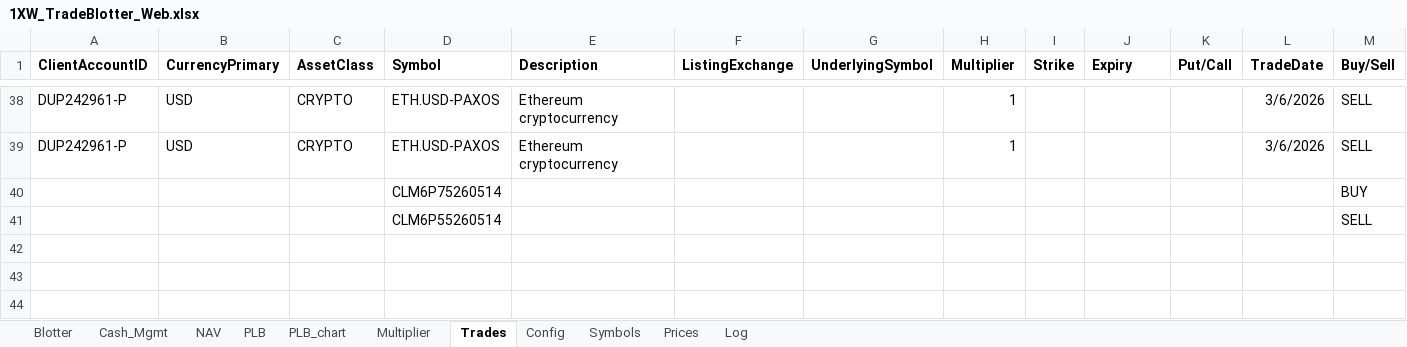
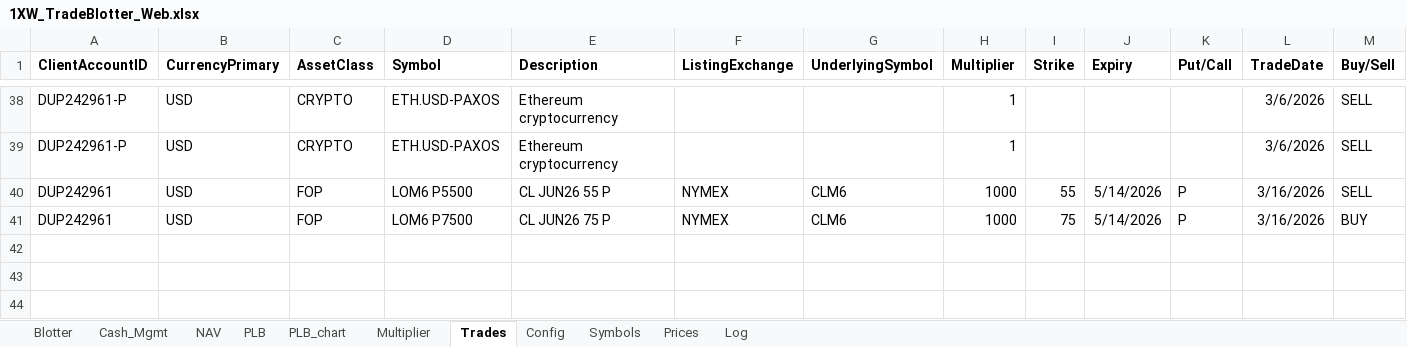
Before and after one commit to spatrese/1xw-website, an Excel workbook: 1XW_TradeBlotter_Web.xlsx, sheet Trades, drawn as a sheet; only a part is shown, gaps mark what is left out; values as stored, in another font and other column widths than the file's, no borders; removed rows and columns are numbered as before the commit, all else as after; rows hold the shown columns only; the diff names each change by its address in the sheet, - before the commit and + after, or states it on an @@ line.

```diff
--- a/1XW_TradeBlotter_Web.xlsx (sheet Trades)
+++ b/1XW_TradeBlotter_Web.xlsx (sheet Trades)
-row 40:  |  |  | CLM6P75260514 |  |  |  |  |  |  |  |  | BUY
-row 41:  |  |  | CLM6P55260514 |  |  |  |  |  |  |  |  | SELL
+row 40: DUP242961 | USD | FOP | LOM6 P5500 | CL JUN26 55 P | NYMEX | CLM6 | 1000 | 55 | 5/14/2026 | P | 3/16/2026 | SELL
+row 41: DUP242961 | USD | FOP | LOM6 P7500 | CL JUN26 75 P | NYMEX | CLM6 | 1000 | 75 | 5/14/2026 | P | 3/16/2026 | BUY
```
Also changed, not shown: sheet Prices, sheet Blotter, sheet Log, sheet PLB, sheet NAV, sheet Cash_Mgmt, 1 more sheet, charts or pictures, 7 other files.
